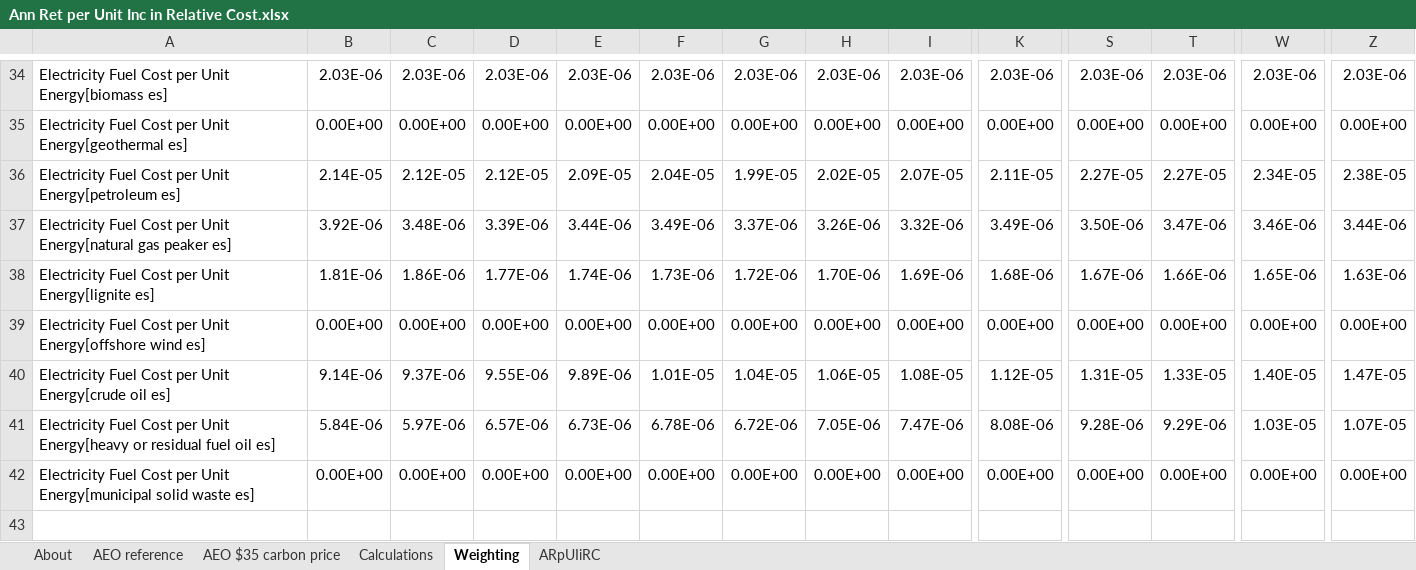
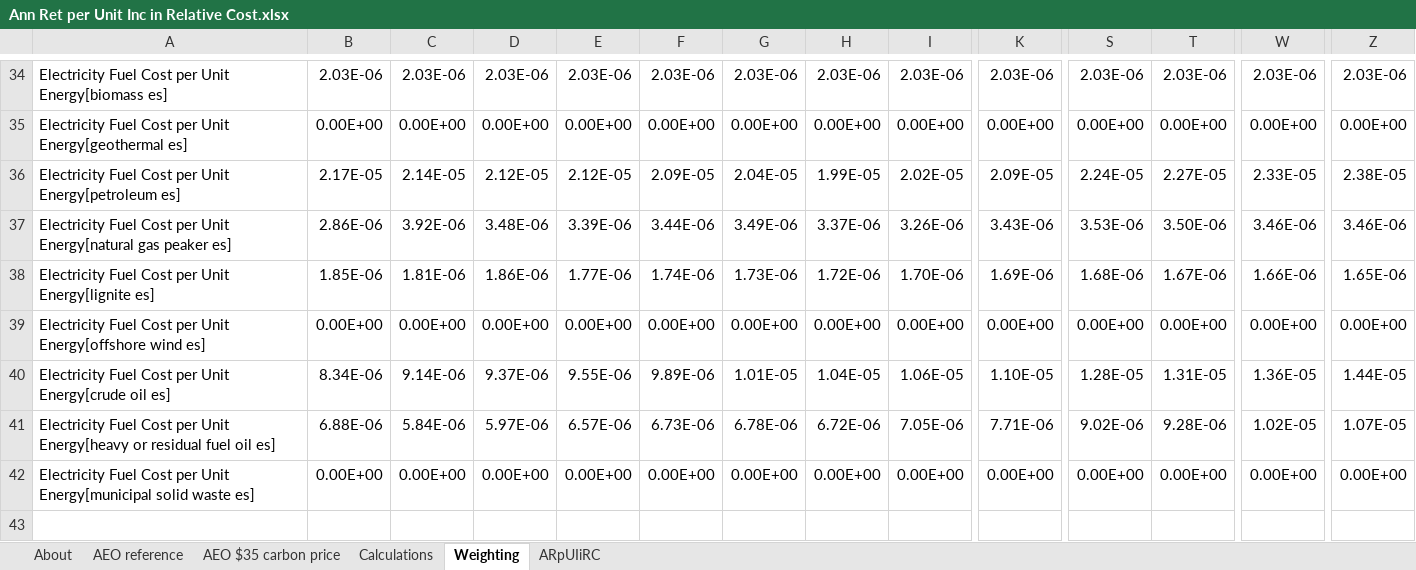
Before and after one commit to EnergyInnovation/eps-louisiana, an Excel workbook: InputData/elec/ARpUIiRC/Ann Ret per Unit Inc in Relative Cost.xlsx, sheet Weighting, drawn as a sheet; only a part is shown, gaps mark what is left out; values as stored, in another font and other column widths than the file's, no borders; removed rows and columns are numbered as before the commit, all else as after; rows hold the shown columns only; the diff covers the shown part only; the diff names each change by its address in the sheet, - before the commit and + after, or states it on an @@ line.

```diff
--- a/InputData/elec/ARpUIiRC/Ann Ret per Unit Inc in Relative Cost.xlsx (sheet Weighting)
+++ b/InputData/elec/ARpUIiRC/Ann Ret per Unit Inc in Relative Cost.xlsx (sheet Weighting)
-row 36: Electricity Fuel Cost per Unit Energy[petroleum es] | 2.14E-05 | 2.12E-05 | 2.12E-05 | 2.09E-05 | 2.04E-05 | 1.99E-05 | 2.02E-05 | 2.07E-05 | 2.11E-05 | 2.27E-05 | 2.27E-05 | 2.34E-05 | 2.38E-05
-row 37: Electricity Fuel Cost per Unit Energy[natural gas peaker es] | 3.92E-06 | 3.48E-06 | 3.39E-06 | 3.44E-06 | 3.49E-06 | 3.37E-06 | 3.26E-06 | 3.32E-06 | 3.49E-06 | 3.50E-06 | 3.47E-06 | 3.46E-06 | 3.44E-06
+row 36: Electricity Fuel Cost per Unit Energy[petroleum es] | 2.17E-05 | 2.14E-05 | 2.12E-05 | 2.12E-05 | 2.09E-05 | 2.04E-05 | 1.99E-05 | 2.02E-05 | 2.09E-05 | 2.24E-05 | 2.27E-05 | 2.33E-05 | 2.38E-05
+row 37: Electricity Fuel Cost per Unit Energy[natural gas peaker es] | 2.86E-06 | 3.92E-06 | 3.48E-06 | 3.39E-06 | 3.44E-06 | 3.49E-06 | 3.37E-06 | 3.26E-06 | 3.43E-06 | 3.53E-06 | 3.50E-06 | 3.46E-06 | 3.46E-06
-B38: 1.81E-06
+B38: 1.85E-06
-C38: 1.86E-06
+C38: 1.81E-06
-D38: 1.77E-06
+D38: 1.86E-06
-E38: 1.74E-06
+E38: 1.77E-06
-F38: 1.73E-06
+F38: 1.74E-06
-G38: 1.72E-06
+G38: 1.73E-06
-H38: 1.70E-06
+H38: 1.72E-06
-I38: 1.69E-06
+I38: 1.70E-06
-K38: 1.68E-06
+K38: 1.69E-06
-S38: 1.67E-06
+S38: 1.68E-06
-T38: 1.66E-06
+T38: 1.67E-06
-W38: 1.65E-06
+W38: 1.66E-06
-Z38: 1.63E-06
+Z38: 1.65E-06
-row 40: Electricity Fuel Cost per Unit Energy[crude oil es] | 9.14E-06 | 9.37E-06 | 9.55E-06 | 9.89E-06 | 1.01E-05 | 1.04E-05 | 1.06E-05 | 1.08E-05 | 1.12E-05 | 1.31E-05 | 1.33E-05 | 1.40E-05 | 1.47E-05
-row 41: Electricity Fuel Cost per Unit Energy[heavy or residual fuel oil es] | 5.84E-06 | 5.97E-06 | 6.57E-06 | 6.73E-06 | 6.78E-06 | 6.72E-06 | 7.05E-06 | 7.47E-06 | 8.08E-06 | 9.28E-06 | 9.29E-06 | 1.03E-05 | 1.07E-05
+row 40: Electricity Fuel Cost per Unit Energy[crude oil es] | 8.34E-06 | 9.14E-06 | 9.37E-06 | 9.55E-06 | 9.89E-06 | 1.01E-05 | 1.04E-05 | 1.06E-05 | 1.10E-05 | 1.28E-05 | 1.31E-05 | 1.36E-05 | 1.44E-05
+row 41: Electricity Fuel Cost per Unit Energy[heavy or residual fuel oil es] | 6.88E-06 | 5.84E-06 | 5.97E-06 | 6.57E-06 | 6.73E-06 | 6.78E-06 | 6.72E-06 | 7.05E-06 | 7.71E-06 | 9.02E-06 | 9.28E-06 | 1.02E-05 | 1.07E-05
```
Also changed, not shown: 4 added rows, 4 removed rows and 38 edited cells elsewhere in this sheet, InputData/fuels/FoPTaFbIC/Fractions of Products That are Fuels by ISIC Code.xlsx, InputData/io-model/BECbIC/BAU Employee Compensation by ISIC Code.xlsx, 32 other files.
